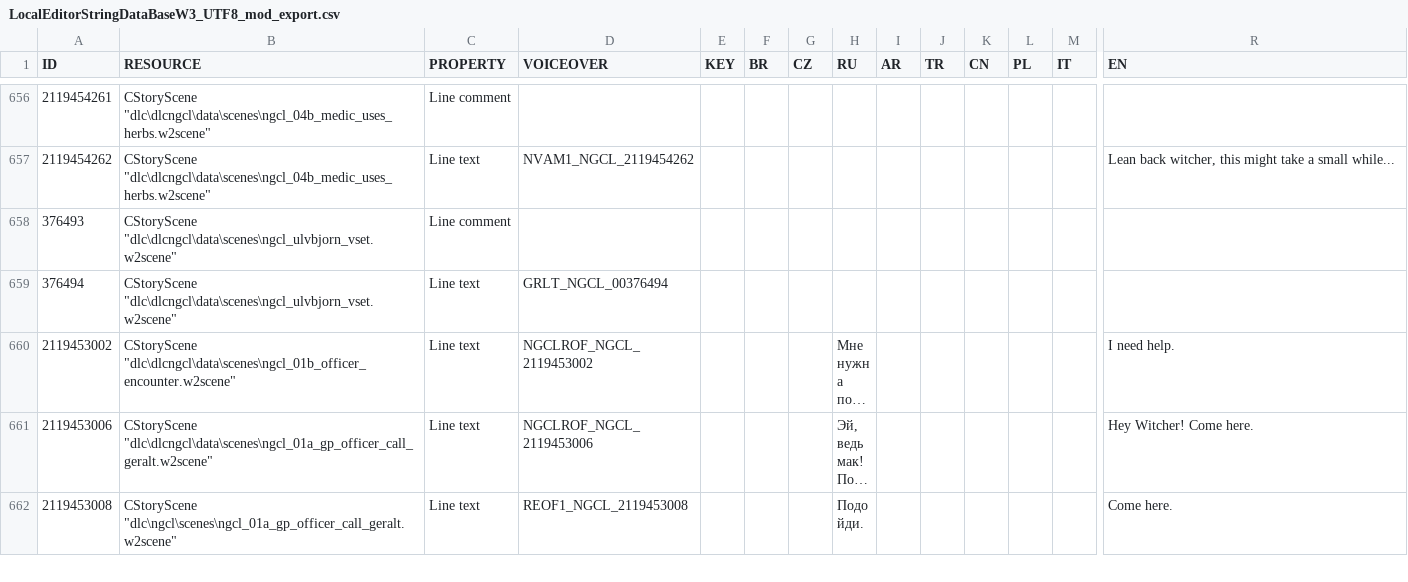
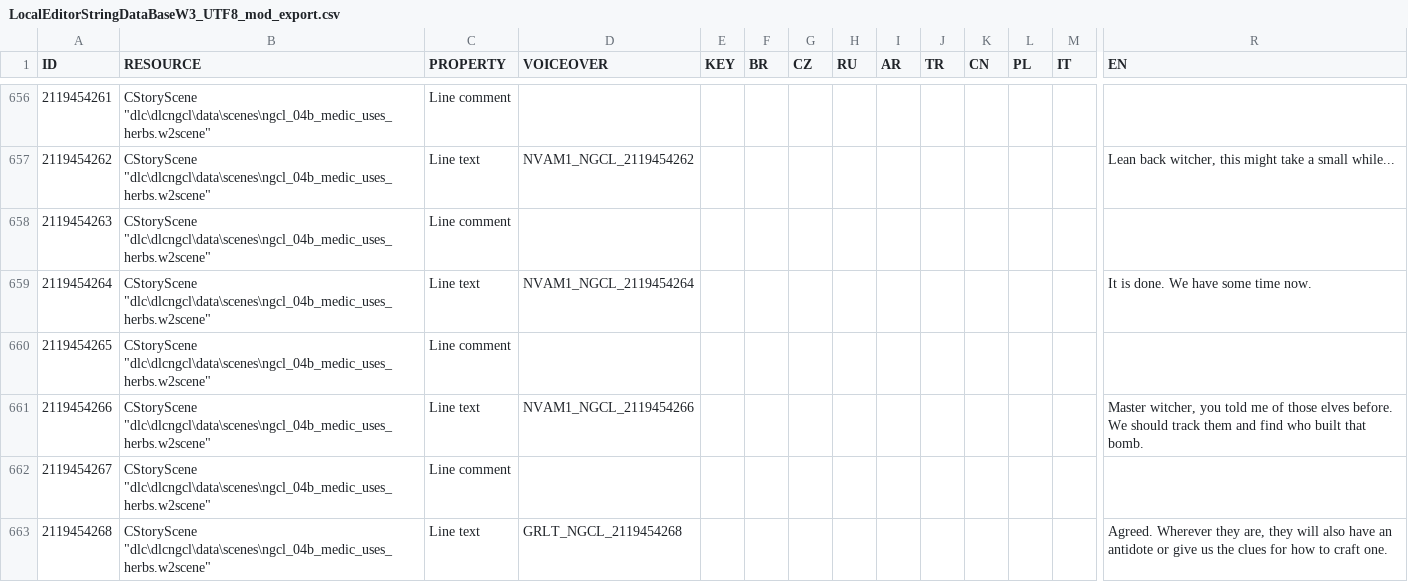
Before and after one commit to nikich340/w3.ngcl, a CSV file: LocalEditorStringDataBaseW3_UTF8_mod_export.csv, drawn as a sheet; only a part is shown, gaps mark what is left out; the shorter side is filled out with more unchanged rows; long unchanged cells end in …; rows hold the shown columns only; the diff covers the shown part only; the diff names each change by its address in the sheet, - before the commit and + after, or states it on an @@ line.

Commit message:
scene 4b finish writing

```diff
--- a/LocalEditorStringDataBaseW3_UTF8_mod_export.csv
+++ b/LocalEditorStringDataBaseW3_UTF8_mod_export.csv
+row 658: 2119454263 | CStoryScene "dlc\dlcngcl\data\scenes\ngcl_04b_medic_uses_herbs.w2scene" | Line comment
+row 659: 2119454264 | CStoryScene "dlc\dlcngcl\data\scenes\ngcl_04b_medic_uses_herbs.w2scene" | Line text | NVAM1_NGCL_2119454264 |  |  |  |  |  |  |  |  |  | It is done. We have some time now.
+row 660: 2119454265 | CStoryScene "dlc\dlcngcl\data\scenes\ngcl_04b_medic_uses_herbs.w2scene" | Line comment
+row 661: 2119454266 | CStoryScene "dlc\dlcngcl\data\scenes\ngcl_04b_medic_uses_herbs.w2scene" | Line text | NVAM1_NGCL_2119454266 |  |  |  |  |  |  |  |  |  | Master witcher, you told me of those elves before. We should track them and find who built that bomb.
+row 662: 2119454267 | CStoryScene "dlc\dlcngcl\data\scenes\ngcl_04b_medic_uses_herbs.w2scene" | Line comment
+row 663: 2119454268 | CStoryScene "dlc\dlcngcl\data\scenes\ngcl_04b_medic_uses_herbs.w2scene" | Line text | GRLT_NGCL_2119454268 |  |  |  |  |  |  |  |  |  | Agreed. Wherever they are, they will also have an antidote or give us the clues for how to craft one.
```
Also changed, not shown: 6 added rows elsewhere in this file, 2 other files.
